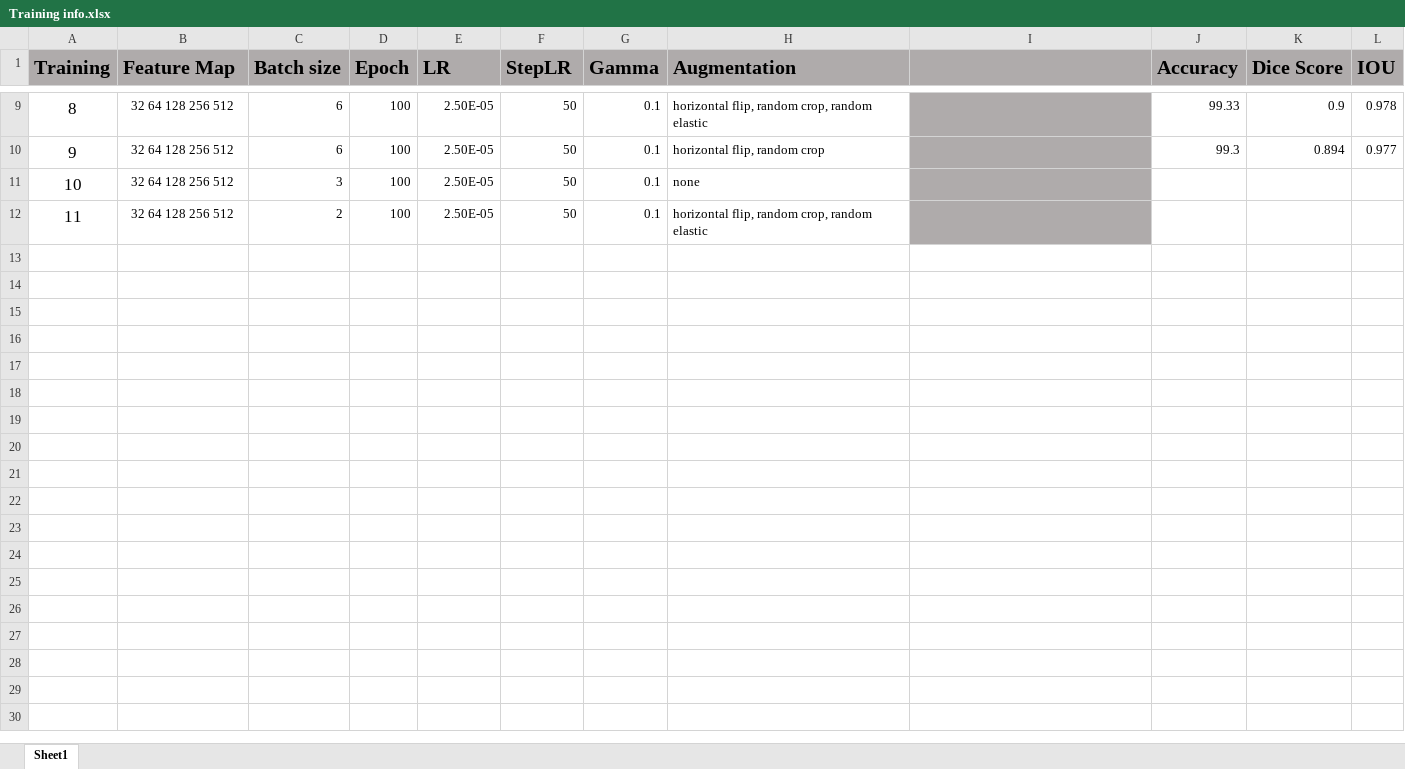
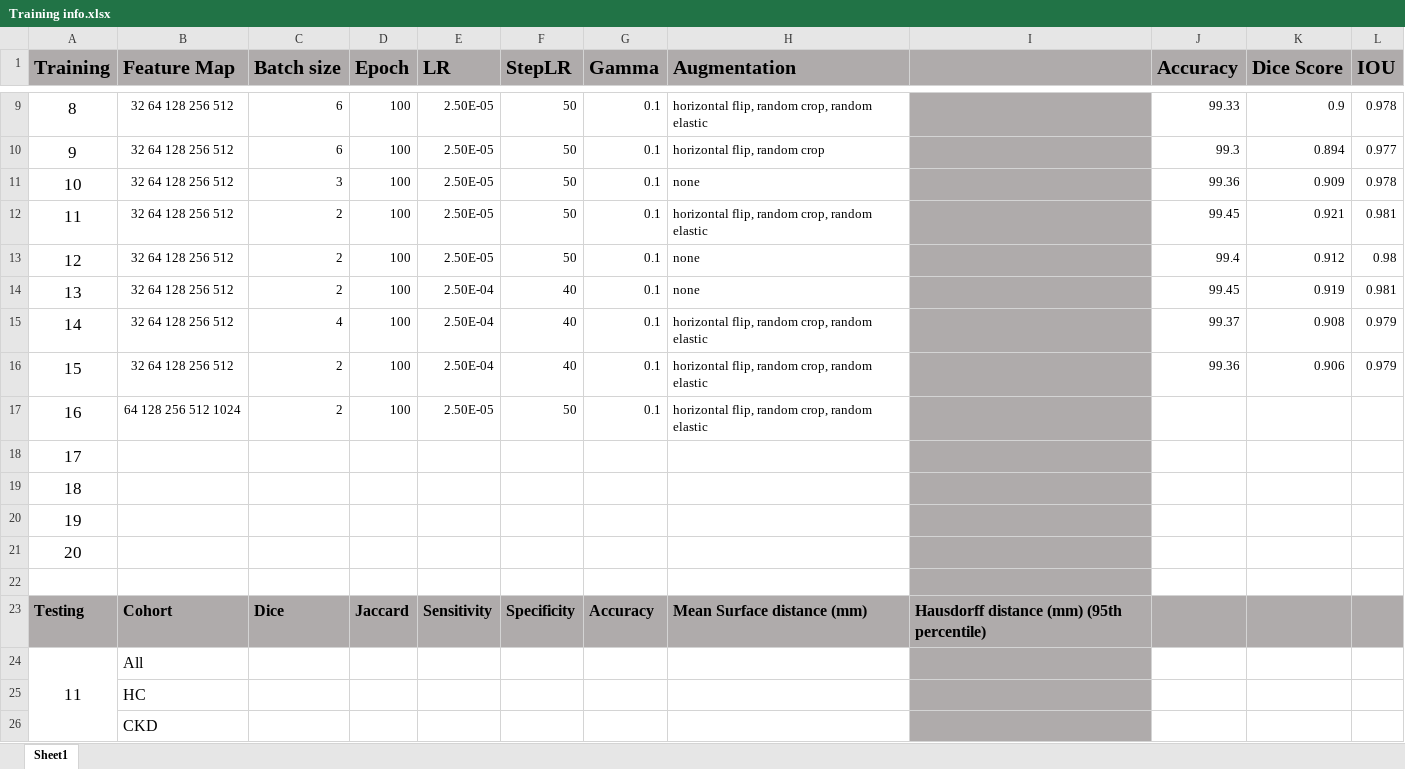
Before and after one commit to joewong00/3D-CNN-Segmentation, an Excel workbook: Training info.xlsx, sheet Sheet1, drawn as a sheet; only a part is shown, gaps mark what is left out; values as stored, in another font and other column widths than the file's, no borders; addresses are those after the commit; the diff names each change by its address in the sheet, - before the commit and + after, or states it on an @@ line.

```diff
--- a/Training info.xlsx (sheet Sheet1)
+++ b/Training info.xlsx (sheet Sheet1)
-J11 (Accuracy): (empty)
+J11 (Accuracy): 99.36
-K11 (Dice Score): (empty)
+K11 (Dice Score): 0.909
-L11 (IOU): (empty)
+L11 (IOU): 0.978
+row 12: 11 | 32 64 128 256 512 | 2 | 100 | 2.50E-05 | 50 | 0.1 | horizontal flip, random crop, random elastic |  | 99.45 | 0.921 | 0.981
+row 13: 12 | 32 64 128 256 512 | 2 | 100 | 2.50E-05 | 50 | 0.1 | none |  | 99.4 | 0.912 | 0.98
+row 14: 13 | 32 64 128 256 512 | 2 | 100 | 2.50E-04 | 40 | 0.1 | none |  | 99.45 | 0.919 | 0.981
+row 15: 14 | 32 64 128 256 512 | 4 | 100 | 2.50E-04 | 40 | 0.1 | horizontal flip, random crop, random elastic |  | 99.37 | 0.908 | 0.979
+row 16: 15 | 32 64 128 256 512 | 2 | 100 | 2.50E-04 | 40 | 0.1 | horizontal flip, random crop, random elastic |  | 99.36 | 0.906 | 0.979
@@ column A (Training) renumbered in row 17 @@
-B17 (Feature Map): 32 64 128 256 512
+B17 (Feature Map): 64 128 256 512 1024
+row 18: 17
+row 19: 18
+row 20: 19
+row 21: 20
+row 22: (empty)
+row 23: Testing | Cohort | Dice | Jaccard | Sensitivity | Specificity | Accuracy | Mean Surface distance (mm) | Hausdorff distance (mm) (95th percentile)
+row 24: 11 | All
+row 25:  | HC
+row 26:  | CKD
```
Also changed, not shown: 7 other files.
